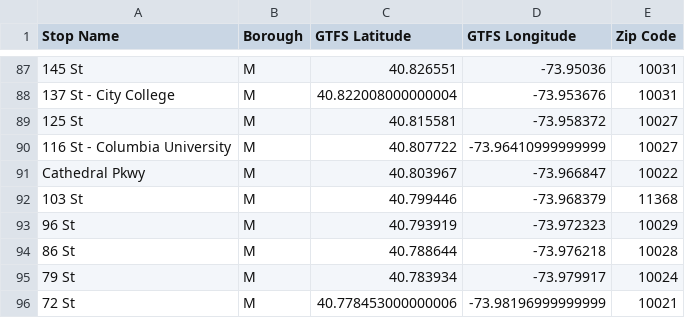
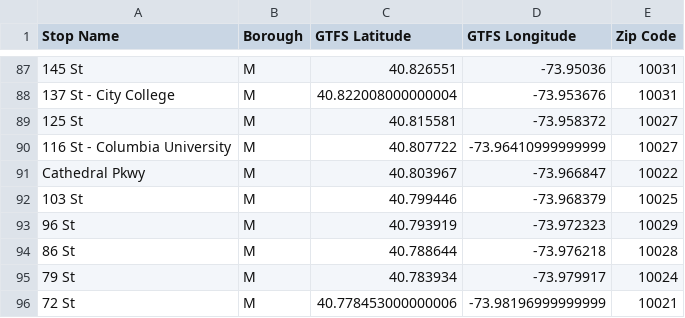
Before and after one commit to binh748/expanding-mta-accessibility, a CSV file: sub_st_zip.csv, drawn as a sheet; only a part is shown, gaps mark what is left out; the diff covers the shown part only; the diff names each change by its address in the sheet, - before the commit and + after, or states it on an @@ line.

```diff
--- a/sub_st_zip.csv
+++ b/sub_st_zip.csv
-E92 (Zip Code): 11368
+E92 (Zip Code): 10025
```
Also changed, not shown: 9 edited cells elsewhere in this file.
